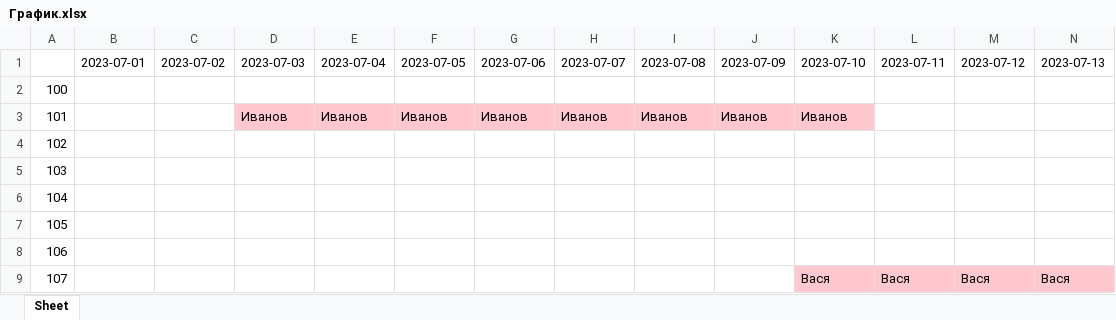
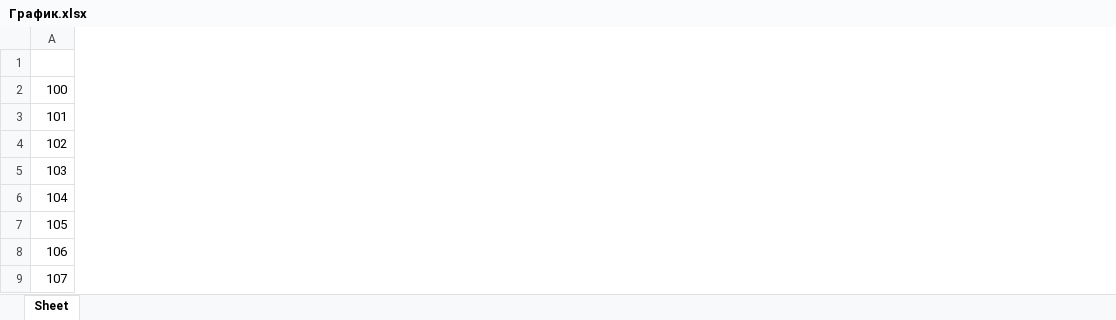
Before and after one commit to LChrist7/LHotel, an Excel workbook: График.xlsx, sheet Sheet, drawn as a sheet; only a part is shown; values as stored, in another font and other column widths than the file's, no borders; removed rows and columns are numbered as before the commit, all else as after; the diff covers the shown part only; the diff names each change by its address in the sheet, - before the commit and + after, or states it on an @@ line.

```diff
--- a/График.xlsx (sheet Sheet)
+++ b/График.xlsx (sheet Sheet)
-column B (2023-07-01), empty
-column C (2023-07-02), empty
-column D (2023-07-03), row 3: Иванов
-column E (2023-07-04), row 3: Иванов
-column F (2023-07-05), row 3: Иванов
-column G (2023-07-06), row 3: Иванов
-column H (2023-07-07), row 3: Иванов
-column I (2023-07-08), row 3: Иванов
-column J (2023-07-09), row 3: Иванов
-column K (2023-07-10), rows 3-9: Иванов |  |  |  |  |  | Вася
-column L (2023-07-11), row 9: Вася
-column M (2023-07-12), row 9: Вася
-column N (2023-07-13), row 9: Вася
```
Also changed, not shown: 11 added columns, 29 removed columns, 29 edited cells and cell formats elsewhere in this sheet, 8 other files.
